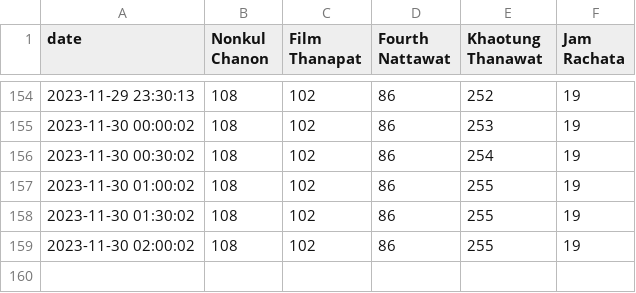
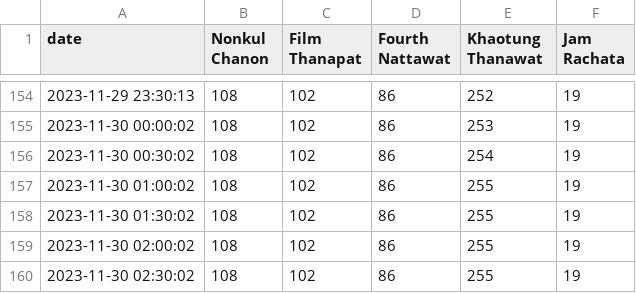
Before and after one commit to katistroubled/yua, a CSV file: data3.csv, drawn as a sheet; only a part is shown, gaps mark what is left out; the diff names each change by its address in the sheet, - before the commit and + after, or states it on an @@ line.

Commit message:
committing files

```diff
--- a/data3.csv
+++ b/data3.csv
+row 160: 2023-11-30 02:30:02 | 108 | 102 | 86 | 255 | 19
```
